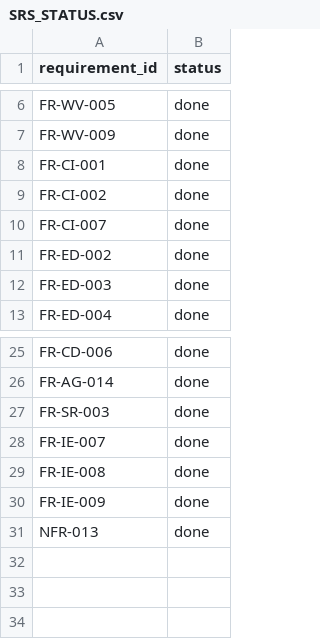
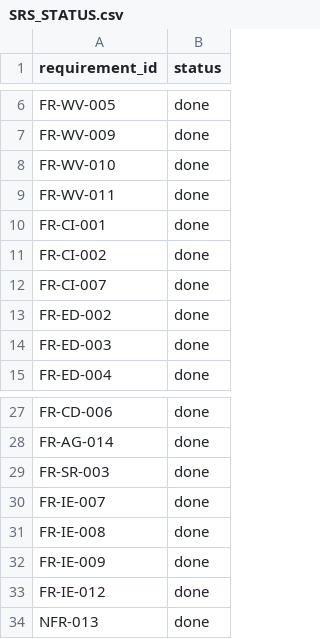
Before and after one commit to protheuslabs/ThoughtForge, a CSV file: docs/SRS_STATUS.csv, drawn as a sheet; only a part is shown, gaps mark what is left out; the diff names each change by its address in the sheet, - before the commit and + after, or states it on an @@ line.

```diff
--- a/docs/SRS_STATUS.csv
+++ b/docs/SRS_STATUS.csv
+row 8: FR-WV-010 | done
+row 9: FR-WV-011 | done
+row 33: FR-IE-012 | done
```
Also changed, not shown: 19 other files.
